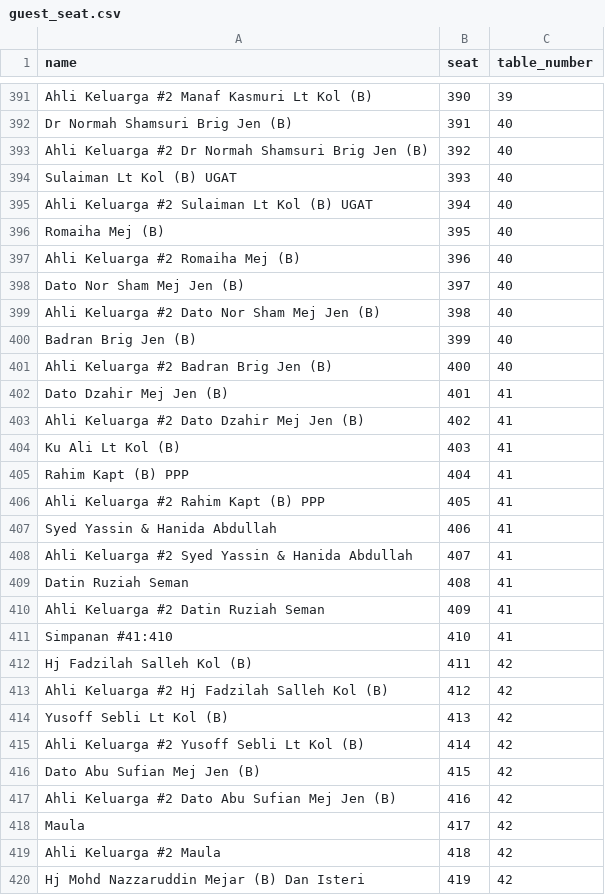
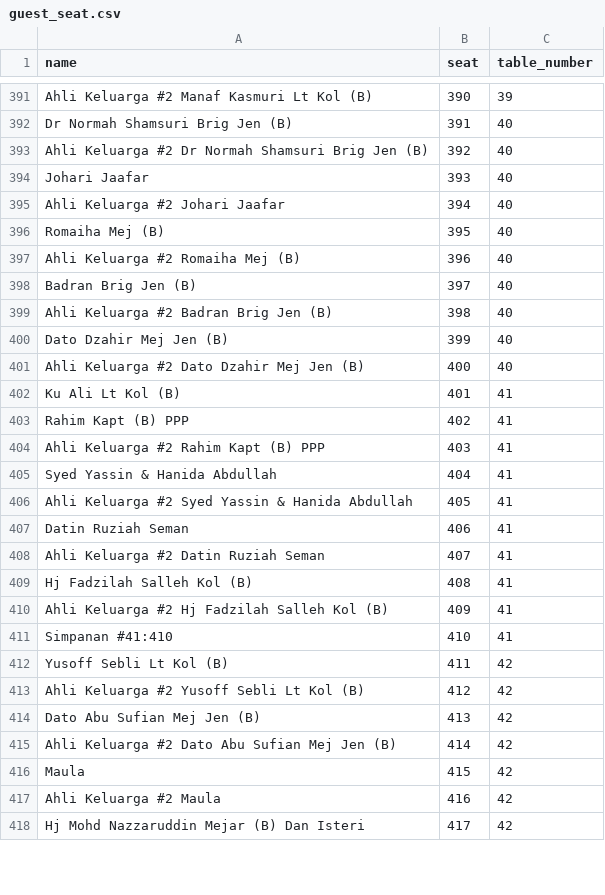
Before and after one commit to hamdanyc/reception, a CSV file: guest_seat.csv, drawn as a sheet; only a part is shown, gaps mark what is left out; the diff covers the shown part only.

Commit message:
Add files via upload

```diff
--- a/guest_seat.csv
+++ b/guest_seat.csv
@@ -393,28 +393,26 @@ Dr Normah Shamsuri Brig Jen (B),391,40
 Ahli Keluarga #2 Dr Normah Shamsuri Brig Jen (B),392,40
-Sulaiman Lt Kol (B) UGAT,393,40
-Ahli Keluarga #2 Sulaiman Lt Kol (B) UGAT,394,40
+Johari Jaafar,393,40
+Ahli Keluarga #2 Johari Jaafar,394,40
 Romaiha Mej (B),395,40
 Ahli Keluarga #2 Romaiha Mej (B),396,40
-Dato Nor Sham Mej Jen (B),397,40
-Ahli Keluarga #2 Dato Nor Sham Mej Jen (B),398,40
-Badran Brig Jen (B),399,40
-Ahli Keluarga #2 Badran Brig Jen (B),400,40
-Dato Dzahir Mej Jen (B),401,41
-Ahli Keluarga #2 Dato Dzahir Mej Jen (B),402,41
-Ku Ali Lt Kol (B),403,41
-Rahim Kapt (B) PPP,404,41
-Ahli Keluarga #2 Rahim Kapt (B) PPP,405,41
-Syed Yassin & Hanida Abdullah,406,41
-Ahli Keluarga #2 Syed Yassin & Hanida Abdullah,407,41
-Datin Ruziah Seman,408,41
-Ahli Keluarga #2 Datin Ruziah Seman,409,41
+Badran Brig Jen (B),397,40
+Ahli Keluarga #2 Badran Brig Jen (B),398,40
+Dato Dzahir Mej Jen (B),399,40
+Ahli Keluarga #2 Dato Dzahir Mej Jen (B),400,40
+Ku Ali Lt Kol (B),401,41
+Rahim Kapt (B) PPP,402,41
+Ahli Keluarga #2 Rahim Kapt (B) PPP,403,41
+Syed Yassin & Hanida Abdullah,404,41
+Ahli Keluarga #2 Syed Yassin & Hanida Abdullah,405,41
+Datin Ruziah Seman,406,41
+Ahli Keluarga #2 Datin Ruziah Seman,407,41
+Hj Fadzilah Salleh Kol (B),408,41
+Ahli Keluarga #2 Hj Fadzilah Salleh Kol (B),409,41
 Simpanan #41:410,410,41
-Hj Fadzilah Salleh Kol (B),411,42
-Ahli Keluarga #2 Hj Fadzilah Salleh Kol (B),412,42
-Yusoff Sebli Lt Kol (B),413,42
-Ahli Keluarga #2 Yusoff Sebli Lt Kol (B),414,42
-Dato Abu Sufian Mej Jen (B) ,415,42
-Ahli Keluarga #2 Dato Abu Sufian Mej Jen (B) ,416,42
-Maula,417,42
-Ahli Keluarga #2 Maula,418,42
-Hj Mohd Nazzaruddin Mejar (B) Dan Isteri ,419,42
+Yusoff Sebli Lt Kol (B),411,42
+Ahli Keluarga #2 Yusoff Sebli Lt Kol (B),412,42
+Dato Abu Sufian Mej Jen (B) ,413,42
+Ahli Keluarga #2 Dato Abu Sufian Mej Jen (B) ,414,42
+Maula,415,42
+Ahli Keluarga #2 Maula,416,42
+Hj Mohd Nazzaruddin Mejar (B) Dan Isteri ,417,42
```
Also changed, not shown: 7 added rows, 1 removed row and 47 edited cells elsewhere in this file.
